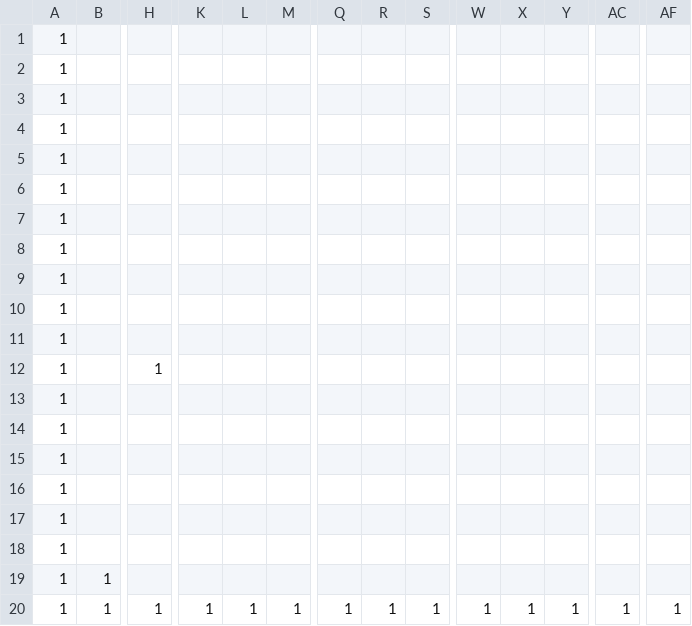
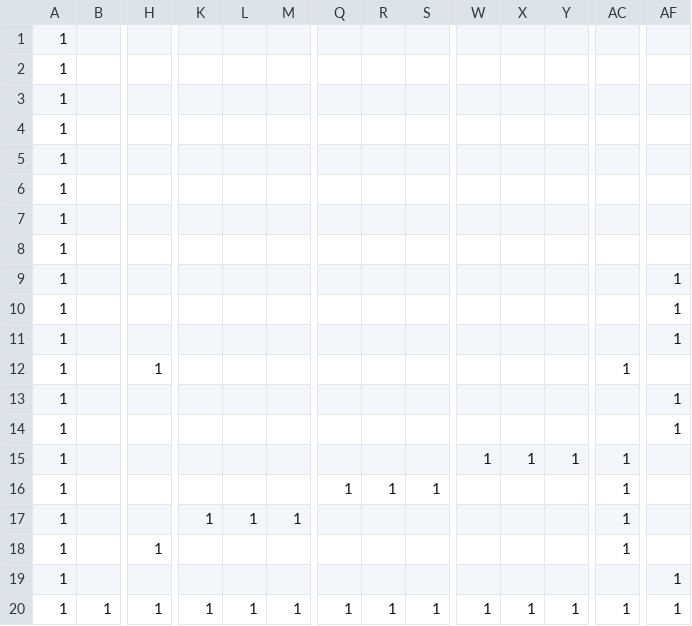
Before and after one commit to ragdoll-kamata/AL3, a CSV file: DirectXGame/Resources/map.csv, drawn as a sheet; only a part is shown, gaps mark what is left out; removed rows and columns are numbered as before the commit, all else as after; rows hold the shown columns only; the diff names each change by its address in the sheet, - before the commit and + after, or states it on an @@ line.

```diff
--- a/DirectXGame/Resources/map.csv
+++ b/DirectXGame/Resources/map.csv
-AF9:AF11: (empty)
+AF9:AF11: 1
-AC12: (empty)
+AC12: 1
-AF13:AF14: (empty)
+AF13:AF14: 1
-row 15: 1
-row 16: 1
-row 17: 1
+row 15: 1 |  |  |  |  |  |  |  |  | 1 | 1 | 1 | 1
+row 16: 1 |  |  |  |  |  | 1 | 1 | 1 |  |  |  | 1
+row 17: 1 |  |  | 1 | 1 | 1 |  |  |  |  |  |  | 1
+row 18: 1 |  | 1 |  |  |  |  |  |  |  |  |  | 1
-AF19: (empty)
+AF19: 1
-row 19: 1 | 1
```
Also changed, not shown: 11 other files.
